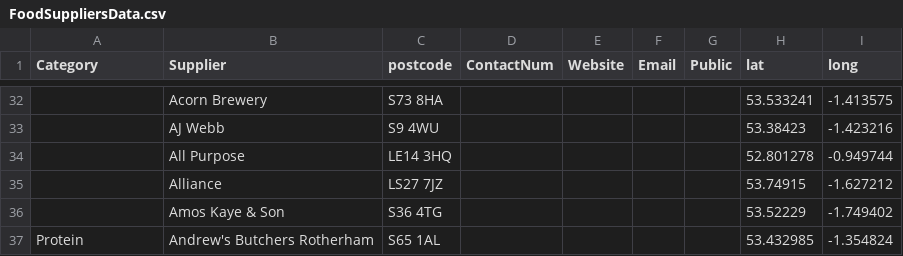
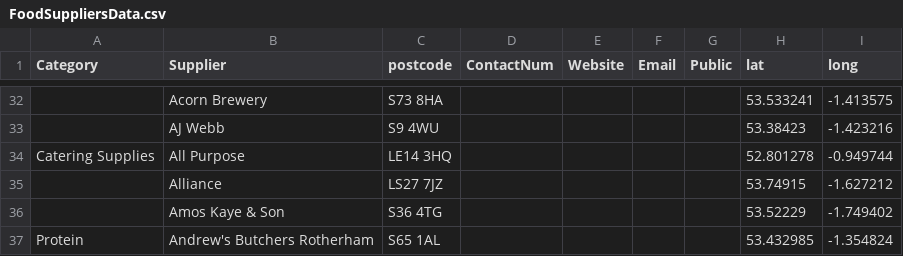
Before and after one commit to NiddCN/FoodSuppliers, a CSV file: Data/FoodSuppliersData.csv, drawn as a sheet; only a part is shown, gaps mark what is left out; the diff names each change by its address in the sheet, - before the commit and + after, or states it on an @@ line.

Commit message:
Automated update of CSV

```diff
--- a/Data/FoodSuppliersData.csv
+++ b/Data/FoodSuppliersData.csv
-A34 (Category): (empty)
+A34 (Category): Catering Supplies
```
